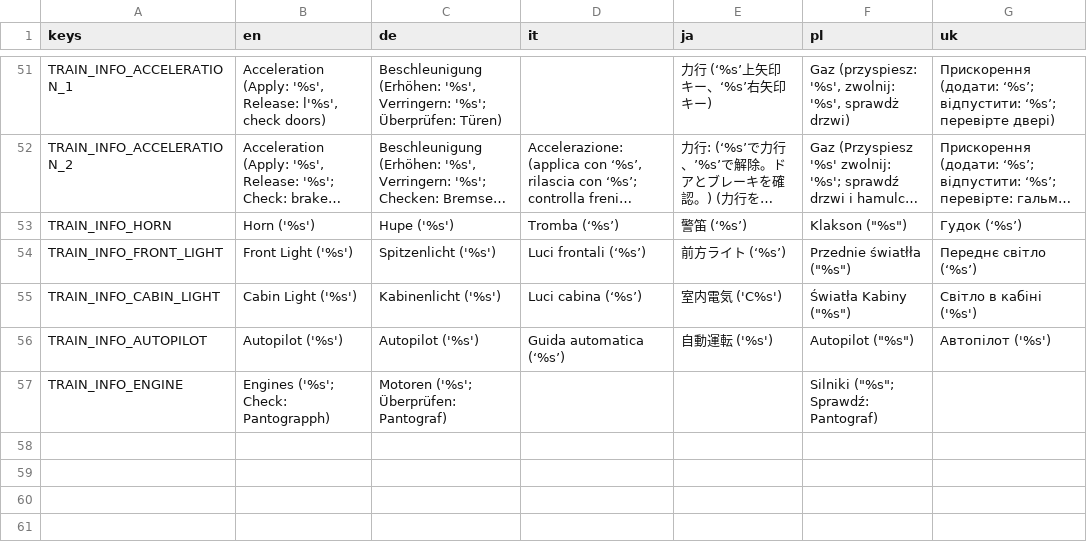
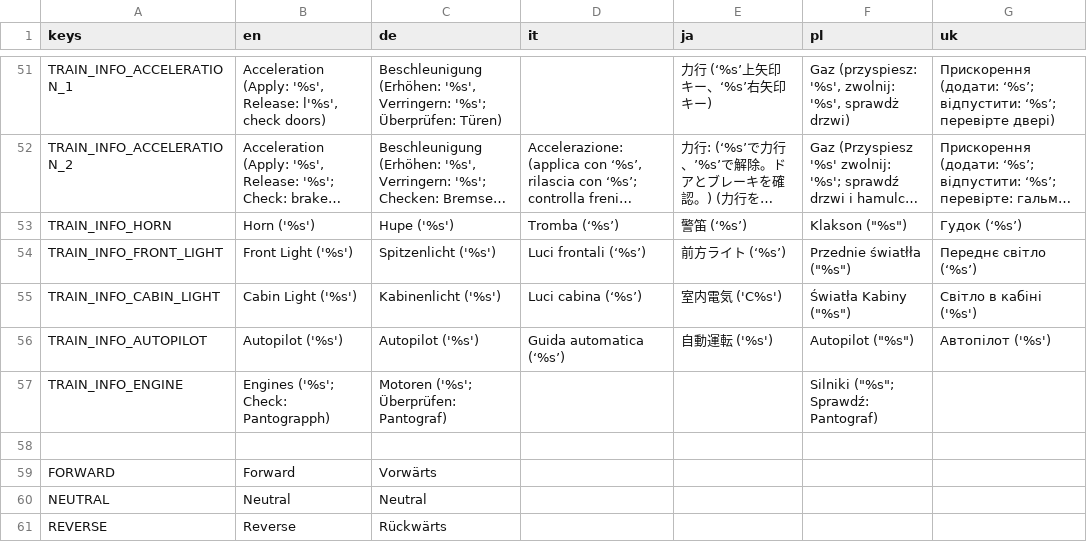
Before and after one commit to Libre-TrainSim/Libre-TrainSim, a CSV file: src/Translations/Ingame.csv, drawn as a sheet; only a part is shown, gaps mark what is left out; long unchanged cells end in ….

Commit message:
add reverser visuals

```diff
--- a/src/Translations/Ingame.csv
+++ b/src/Translations/Ingame.csv
@@ -57 +57,5 @@ TRAIN_INFO_AUTOPILOT,Autopilot ('%s'),Autopilot ('%s'),Guida automatica (‘%s
 TRAIN_INFO_ENGINE,Engines ('%s'; Check: Pantograpph),Motoren ('%s'; Überprüfen: Pantograf),,,"Silniki (""%s""; Sprawdź: Pantograf)",
+,,,,,,
+"FORWARD","Forward","Vorwärts",,,,
+"NEUTRAL","Neutral","Neutral",,,,
+"REVERSE","Reverse","Rückwärts",,,,
```
Also changed, not shown: 9 other files.
